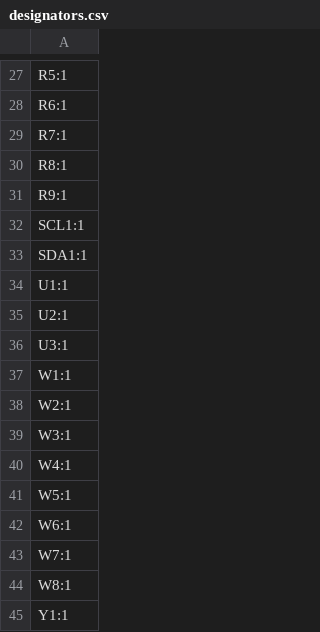
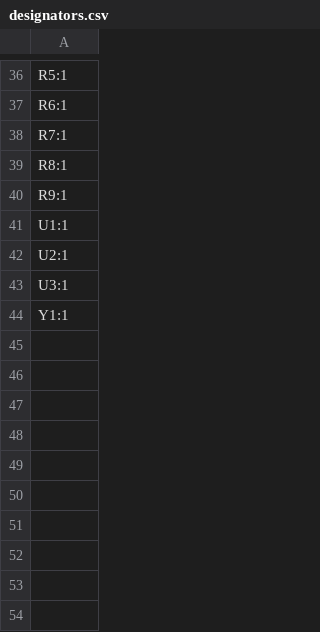
Before and after one commit to 11philip22/candleLight-v2, a CSV file: production/designators.csv, drawn as a sheet; only a part is shown, gaps mark what is left out; the diff covers the shown part only.

```diff
--- a/production/designators.csv
+++ b/production/designators.csv
@@ -31,4 +40,2 @@ R8:1
 R9:1
-SCL1:1
-SDA1:1
 U1:1
@@ -36,10 +43,2 @@ U2:1
 U3:1
-W1:1
-W2:1
-W3:1
-W4:1
-W5:1
-W6:1
-W7:1
-W8:1
 Y1:1
```
Also changed, not shown: 11 added rows and 2 removed rows elsewhere in this file, production/bom.csv, production/positions.csv, 6 other files.
